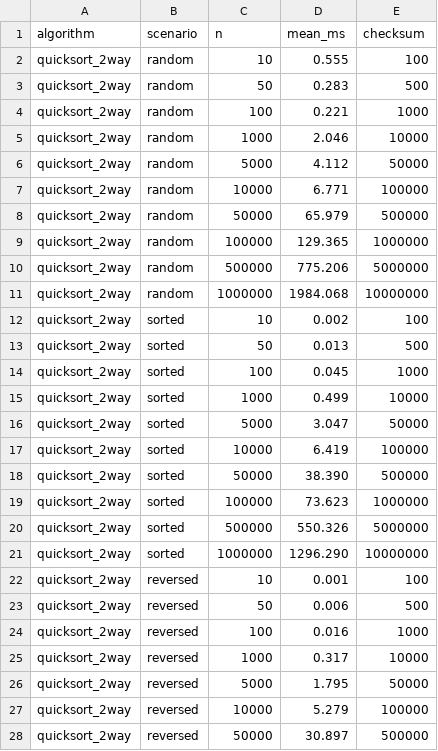
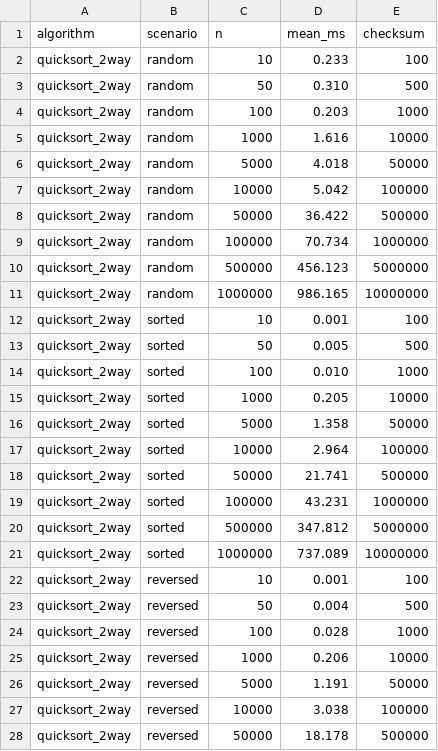
Before and after one commit to simplysanticamp/Integradora_CyDII, a CSV file: results/timings.csv, drawn as a sheet; only a part is shown; the diff covers the shown part only.

```diff
--- a/results/timings.csv
+++ b/results/timings.csv
@@ -1,28 +1,28 @@
 algorithm,scenario,n,mean_ms,checksum
-quicksort_2way,random,10,0.555,100
-quicksort_2way,random,50,0.283,500
-quicksort_2way,random,100,0.221,1000
-quicksort_2way,random,1000,2.046,10000
-quicksort_2way,random,5000,4.112,50000
-quicksort_2way,random,10000,6.771,100000
-quicksort_2way,random,50000,65.979,500000
-quicksort_2way,random,100000,129.365,1000000
-quicksort_2way,random,500000,775.206,5000000
-quicksort_2way,random,1000000,1984.068,10000000
-quicksort_2way,sorted,10,0.002,100
-quicksort_2way,sorted,50,0.013,500
-quicksort_2way,sorted,100,0.045,1000
-quicksort_2way,sorted,1000,0.499,10000
-quicksort_2way,sorted,5000,3.047,50000
-quicksort_2way,sorted,10000,6.419,100000
-quicksort_2way,sorted,50000,38.390,500000
-quicksort_2way,sorted,100000,73.623,1000000
-quicksort_2way,sorted,500000,550.326,5000000
-quicksort_2way,sorted,1000000,1296.290,10000000
+quicksort_2way,random,10,0.233,100
+quicksort_2way,random,50,0.310,500
+quicksort_2way,random,100,0.203,1000
+quicksort_2way,random,1000,1.616,10000
+quicksort_2way,random,5000,4.018,50000
+quicksort_2way,random,10000,5.042,100000
+quicksort_2way,random,50000,36.422,500000
+quicksort_2way,random,100000,70.734,1000000
+quicksort_2way,random,500000,456.123,5000000
+quicksort_2way,random,1000000,986.165,10000000
+quicksort_2way,sorted,10,0.001,100
+quicksort_2way,sorted,50,0.005,500
+quicksort_2way,sorted,100,0.010,1000
+quicksort_2way,sorted,1000,0.205,10000
+quicksort_2way,sorted,5000,1.358,50000
+quicksort_2way,sorted,10000,2.964,100000
+quicksort_2way,sorted,50000,21.741,500000
+quicksort_2way,sorted,100000,43.231,1000000
+quicksort_2way,sorted,500000,347.812,5000000
+quicksort_2way,sorted,1000000,737.089,10000000
 quicksort_2way,reversed,10,0.001,100
-quicksort_2way,reversed,50,0.006,500
-quicksort_2way,reversed,100,0.016,1000
-quicksort_2way,reversed,1000,0.317,10000
-quicksort_2way,reversed,5000,1.795,50000
-quicksort_2way,reversed,10000,5.279,100000
-quicksort_2way,reversed,50000,30.897,500000
+quicksort_2way,reversed,50,0.004,500
+quicksort_2way,reversed,100,0.028,1000
+quicksort_2way,reversed,1000,0.206,10000
+quicksort_2way,reversed,5000,1.191,50000
+quicksort_2way,reversed,10000,3.038,100000
+quicksort_2way,reversed,50000,18.178,500000
```
Also changed, not shown: 82 edited cells elsewhere in this file, results/fits.csv, 11 other files.
